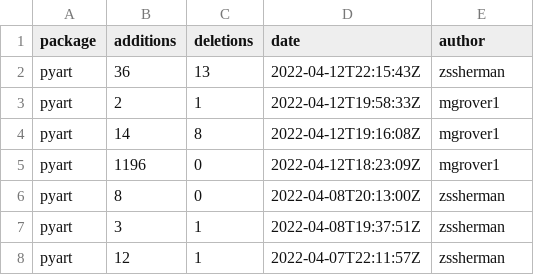
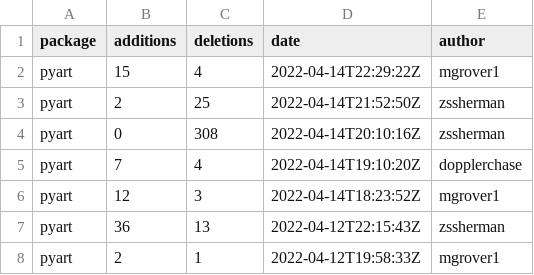
Before and after one commit to mgrover1/test-metrics, a CSV file: data/github_commits.csv, drawn as a sheet; only a part is shown; the shorter side is filled out with more unchanged rows; the diff names each change by its address in the sheet, - before the commit and + after, or states it on an @@ line.

```diff
--- a/data/github_commits.csv
+++ b/data/github_commits.csv
+row 2: pyart | 15 | 4 | 2022-04-14T22:29:22Z | mgrover1
+row 3: pyart | 2 | 25 | 2022-04-14T21:52:50Z | zssherman
+row 4: pyart | 0 | 308 | 2022-04-14T20:10:16Z | zssherman
+row 5: pyart | 7 | 4 | 2022-04-14T19:10:20Z | dopplerchase
+row 6: pyart | 12 | 3 | 2022-04-14T18:23:52Z | mgrover1
```
Also changed, not shown: data/conda_stats.csv, data/github_issues.csv, 11 other files.
